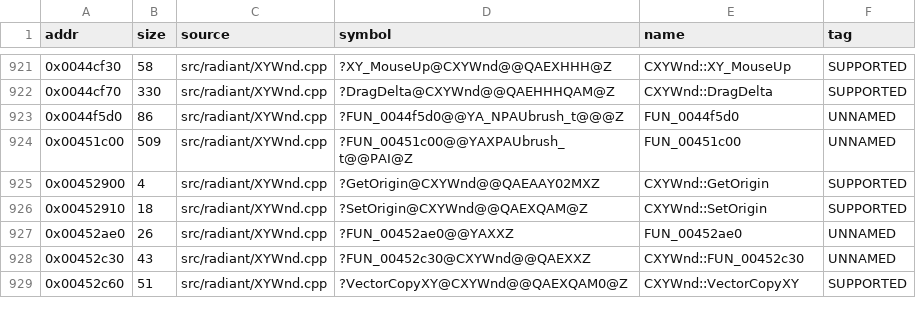
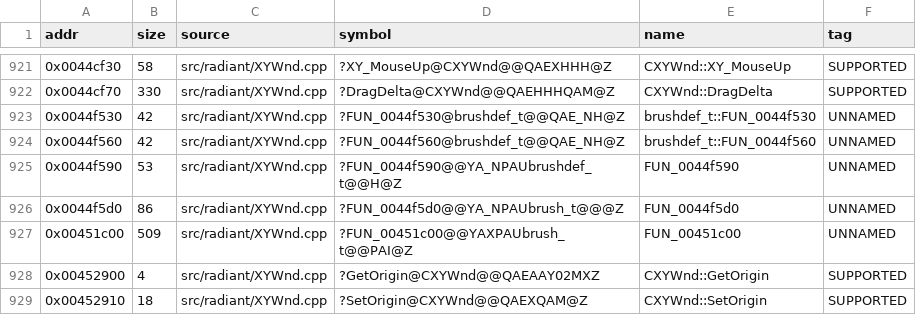
Before and after one commit to nawaftahir/cod2_wip, a TSV file: ledger/matches.tsv, drawn as a sheet; only a part is shown, gaps mark what is left out; the shorter side is filled out with more unchanged rows; the diff names each change by its address in the sheet, - before the commit and + after, or states it on an @@ line.

```diff
--- a/ledger/matches.tsv
+++ b/ledger/matches.tsv
+row 923: 0x0044f530 | 42 | src/radiant/XYWnd.cpp | ?FUN_0044f530@brushdef_t@@QAE_NH@Z | brushdef_t::FUN_0044f530 | UNNAMED
+row 924: 0x0044f560 | 42 | src/radiant/XYWnd.cpp | ?FUN_0044f560@brushdef_t@@QAE_NH@Z | brushdef_t::FUN_0044f560 | UNNAMED
+row 925: 0x0044f590 | 53 | src/radiant/XYWnd.cpp | ?FUN_0044f590@@YA_NPAUbrushdef_t@@H@Z | FUN_0044f590 | UNNAMED
```
Also changed, not shown: ledger/defer.tsv, 2 other files.
